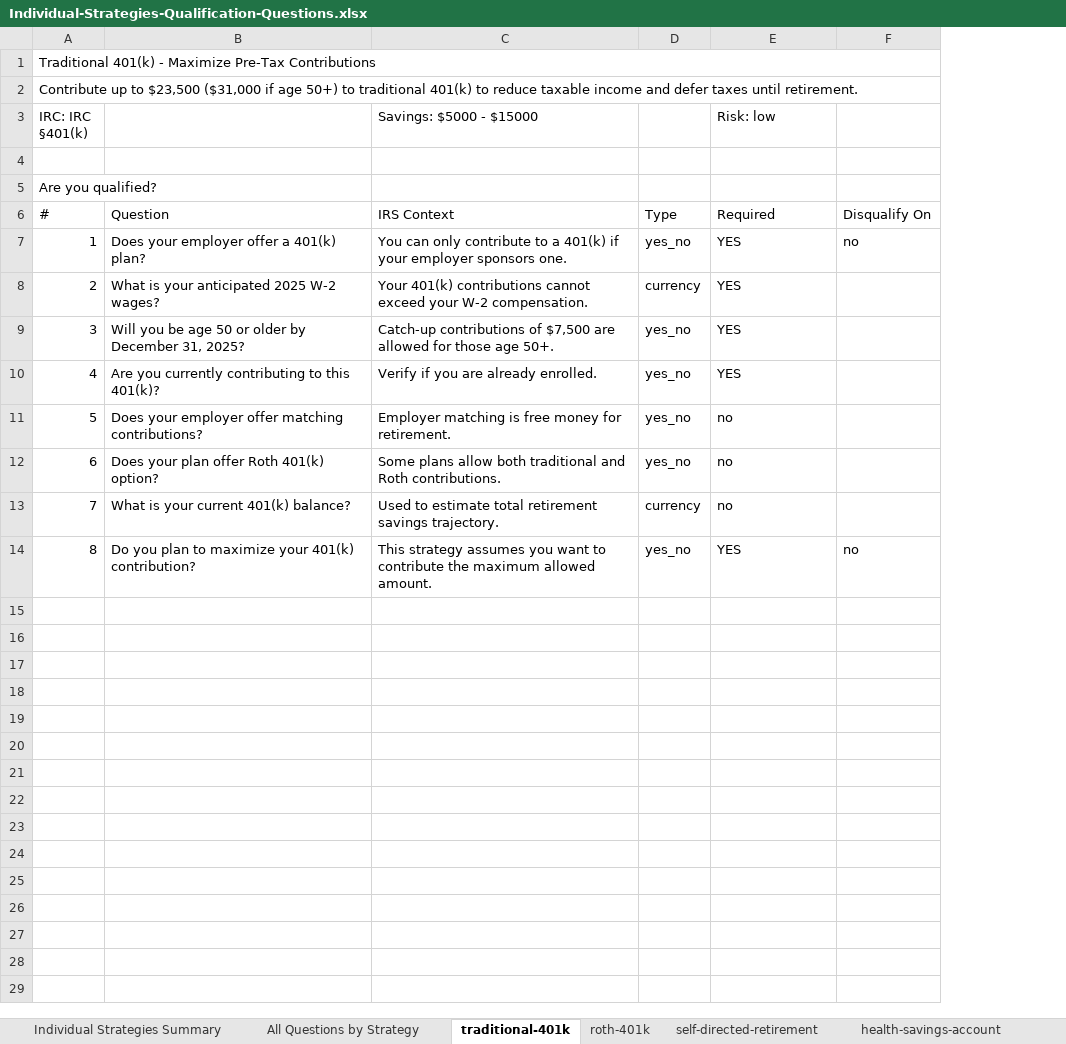
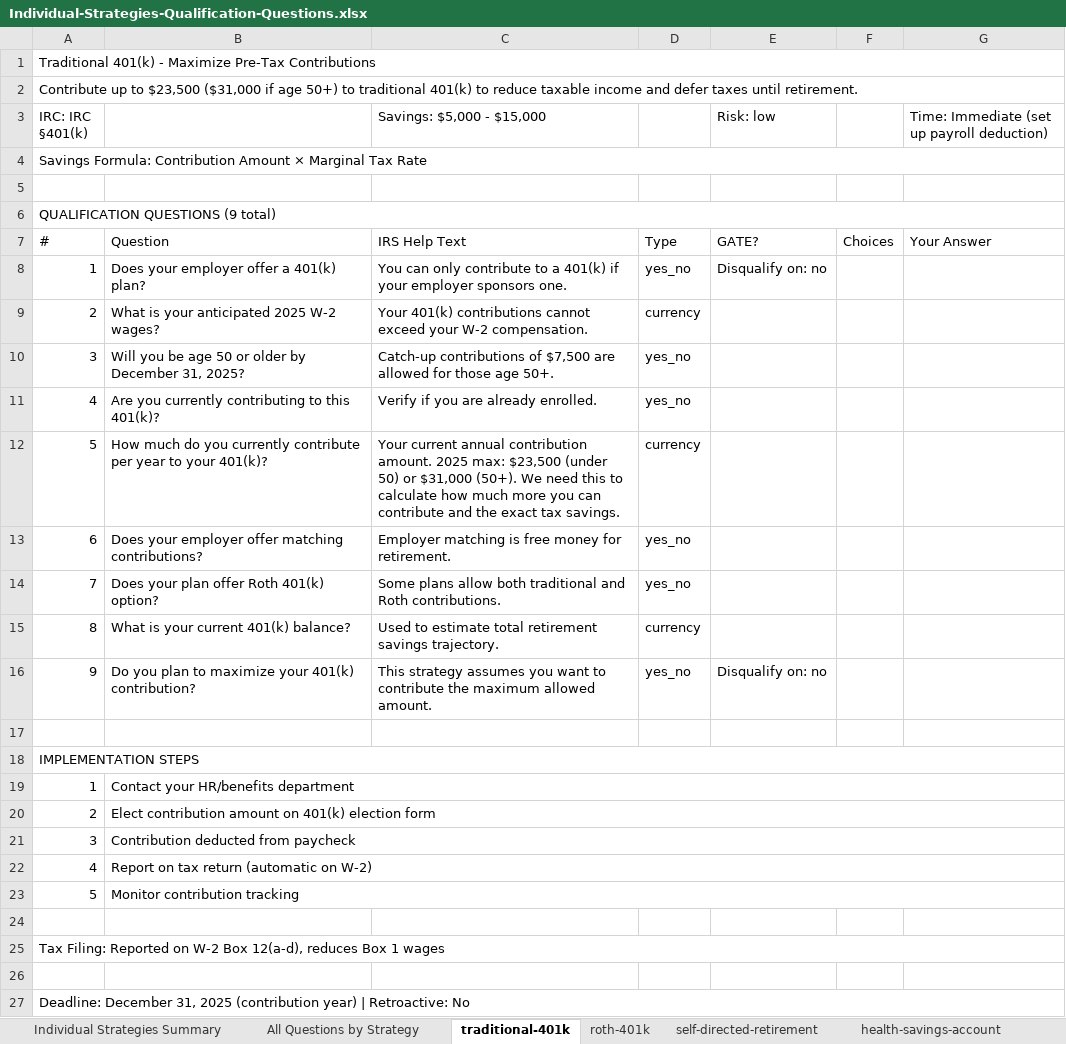
Before and after one commit to lakshmanjamili/agfintax-planning-ai, an Excel workbook: Individual-Strategies-Qualification-Questions.xlsx, sheet traditional-401k, drawn as a sheet; values as stored, in another font and other column widths than the file's, no cell formats; removed rows and columns are numbered as before the commit, all else as after; the diff names each change by its address in the sheet, - before the commit and + after, or states it on an @@ line.

```diff
--- a/Individual-Strategies-Qualification-Questions.xlsx (sheet traditional-401k)
+++ b/Individual-Strategies-Qualification-Questions.xlsx (sheet traditional-401k)
-column F, rows 6-14: Disqualify On | no |  |  |  |  |  |  | no
+column F, row 7: Choices
+column G, row 3: Time: Immediate (set up payroll deduction); row 7: Your Answer
-C3: Savings: $5000 - $15000
+C3: Savings: $5,000 - $15,000
+row 4: Savings Formula: Contribution Amount × Marginal Tax Rate
-A6 (IRC: IRC §401(k)): Are you qualified?
+A6 (IRC: IRC §401(k)): QUALIFICATION QUESTIONS (9 total)
+A6:G6 merged
-C7 (Savings: $5,000 - $15,000): IRS Context
+C7 (Savings: $5,000 - $15,000): IRS Help Text
-E7 (Risk: low): Required
+E7 (Risk: low): GATE?
-E8 (Risk: low): YES
+E8 (Risk: low): Disqualify on: no
-E9:E11 (Risk: low): YES
+E9:E11 (Risk: low): (empty)
-B12: Does your employer offer matching contributions?
+B12: How much do you currently contribute per year to your 401(k)?
-C12 (Savings: $5,000 - $15,000): Employer matching is free money for retirement.
+C12 (Savings: $5,000 - $15,000): Your current annual contribution amount. 2025 max: $23,500 (under 50) or $31,000 (50+). We need this to calculate how much more you can contribute and the exact tax savings.
-D12: yes_no
+D12: currency
-E12:E13 (Risk: low): no
+E12:E13 (Risk: low): (empty)
-B13: Does your plan offer Roth 401(k) option?
+B13: Does your employer offer matching contributions?
-C13 (Savings: $5,000 - $15,000): Some plans allow both traditional and Roth contributions.
+C13 (Savings: $5,000 - $15,000): Employer matching is free money for retirement.
+row 14: 7 | Does your plan offer Roth 401(k) option? | Some plans allow both traditional and Roth contributions. | yes_no
-A15 (IRC: IRC §401(k)): 7
+A15 (IRC: IRC §401(k)): 8
-E15 (Risk: low): no
+E15 (Risk: low): (empty)
-A16 (IRC: IRC §401(k)): 8
+A16 (IRC: IRC §401(k)): 9
-E16 (Risk: low): YES
+E16 (Risk: low): Disqualify on: no
+row 17: (empty)
+row 18: IMPLEMENTATION STEPS
+row 19: 1 | Contact your HR/benefits department
+row 20: 2 | Elect contribution amount on 401(k) election form
+row 21: 3 | Contribution deducted from paycheck
+row 22: 4 | Report on tax return (automatic on W-2)
+row 23: 5 | Monitor contribution tracking
+row 24: (empty)
+row 25: Tax Filing: Reported on W-2 Box 12(a-d), reduces Box 1 wages
+row 26: (empty)
+row 27: Deadline: December 31, 2025 (contribution year) | Retroactive: No
```
Also changed, not shown: sheet All Questions by Strategy, sheet Individual Strategies Summary, sheet tax-loss-harvesting, sheet itemized-deductions, sheet home-sale-gain-exclusion, sheet qualified-charitable-distributi, 12 more sheets, other sheet tabs, cell formats, 1 other file.
